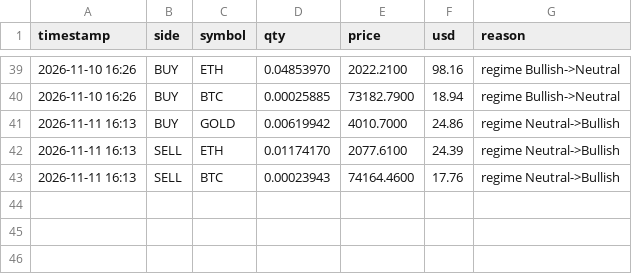
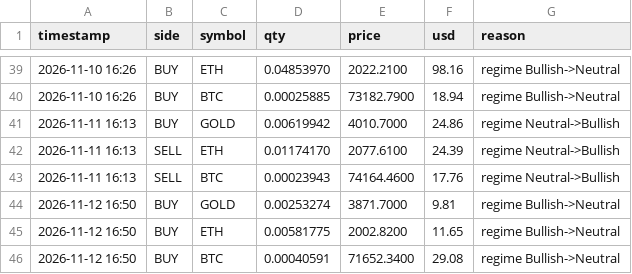
Before and after one commit to jwavez/tpi-dashboard, a CSV file: tpi_paper_trades.csv, drawn as a sheet; only a part is shown, gaps mark what is left out.

Commit message:
Update TPI paper book 2026-11-12 16:50 UTC

```diff
--- a/tpi_paper_trades.csv
+++ b/tpi_paper_trades.csv
@@ -43 +43,4 @@ timestamp,side,symbol,qty,price,usd,reason
 2026-11-11 16:13,SELL,BTC,0.00023943,74164.4600,17.76,regime Neutral->Bullish
+2026-11-12 16:50,BUY,GOLD,0.00253274,3871.7000,9.81,regime Bullish->Neutral
+2026-11-12 16:50,BUY,ETH,0.00581775,2002.8200,11.65,regime Bullish->Neutral
+2026-11-12 16:50,BUY,BTC,0.00040591,71652.3400,29.08,regime Bullish->Neutral
```
Also changed, not shown: tpi_paper_equity.csv, 3 other files.
